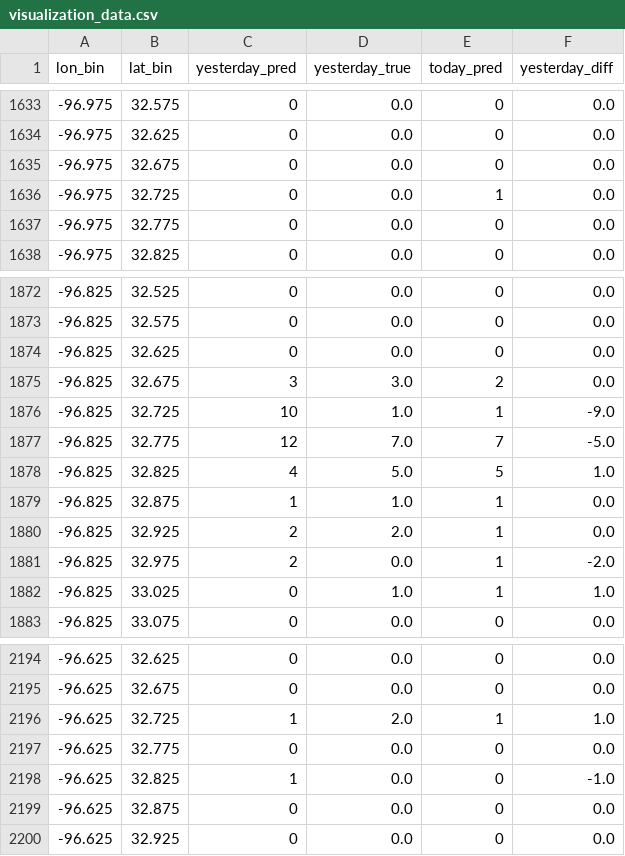
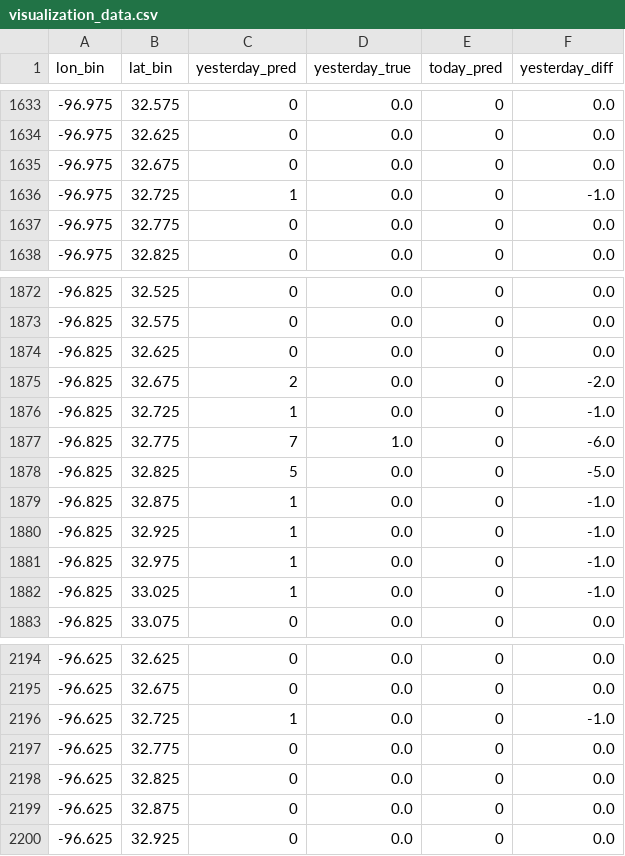
Before and after one commit to hccps-utdallas/Crime-Prediction, a CSV file: data/deployed_files/visualization_data.csv, drawn as a sheet; only a part is shown, gaps mark what is left out; the diff covers the shown part only.

```diff
--- a/data/deployed_files/visualization_data.csv
+++ b/data/deployed_files/visualization_data.csv
@@ -1635,3 +1635,3 @@ lon_bin,lat_bin,yesterday_pred,yesterday_true,today_pred,yesterday_diff
 -96.975,32.675,0,0.0,0,0.0
--96.975,32.725,0,0.0,1,0.0
+-96.975,32.725,1,0.0,0,-1.0
 -96.975,32.775,0,0.0,0,0.0
@@ -1874,10 +1874,10 @@ lon_bin,lat_bin,yesterday_pred,yesterday_true,today_pred,yesterday_diff
 -96.825,32.625,0,0.0,0,0.0
--96.825,32.675,3,3.0,2,0.0
--96.825,32.725,10,1.0,1,-9.0
--96.825,32.775,12,7.0,7,-5.0
--96.825,32.825,4,5.0,5,1.0
--96.825,32.875,1,1.0,1,0.0
--96.825,32.925,2,2.0,1,0.0
--96.825,32.975,2,0.0,1,-2.0
--96.825,33.025,0,1.0,1,1.0
+-96.825,32.675,2,0.0,0,-2.0
+-96.825,32.725,1,0.0,0,-1.0
+-96.825,32.775,7,1.0,0,-6.0
+-96.825,32.825,5,0.0,0,-5.0
+-96.825,32.875,1,0.0,0,-1.0
+-96.825,32.925,1,0.0,0,-1.0
+-96.825,32.975,1,0.0,0,-1.0
+-96.825,33.025,1,0.0,0,-1.0
 -96.825,33.075,0,0.0,0,0.0
@@ -2195,5 +2195,5 @@ lon_bin,lat_bin,yesterday_pred,yesterday_true,today_pred,yesterday_diff
 -96.625,32.675,0,0.0,0,0.0
--96.625,32.725,1,2.0,1,1.0
+-96.625,32.725,1,0.0,0,-1.0
 -96.625,32.775,0,0.0,0,0.0
--96.625,32.825,1,0.0,0,-1.0
+-96.625,32.825,0,0.0,0,0.0
 -96.625,32.875,0,0.0,0,0.0
```
Also changed, not shown: 87 edited cells elsewhere in this file, data/deployed_files/prediction_data.csv, 2 other files.
